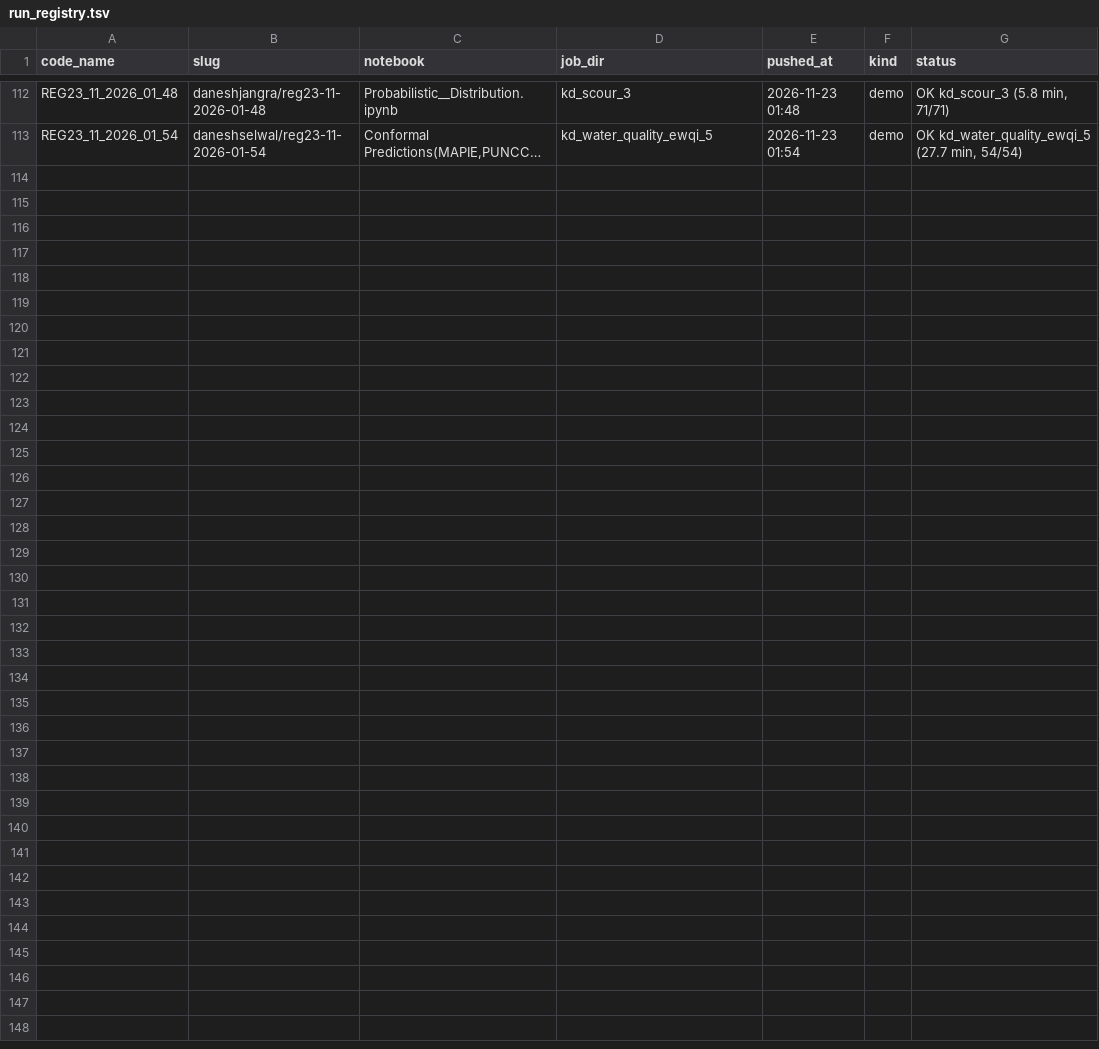
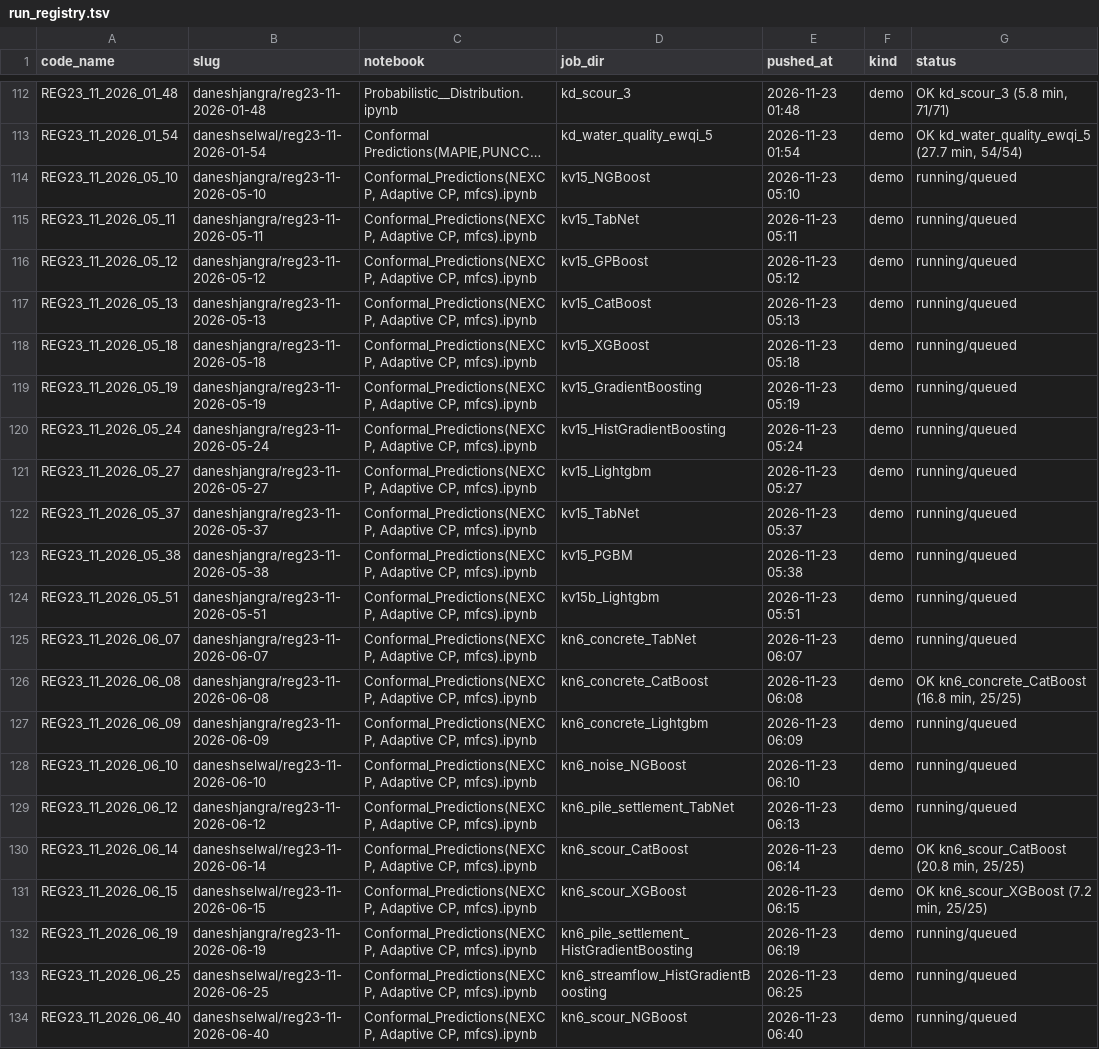
Before and after one commit to DaneshSelwal/Regression-UQ-Benchmark, a TSV file: docs/run_registry.tsv, drawn as a sheet; only a part is shown, gaps mark what is left out; long unchanged cells end in …; the diff names each change by its address in the sheet, - before the commit and + after, or states it on an @@ line.

```diff
--- a/docs/run_registry.tsv
+++ b/docs/run_registry.tsv
+row 114: REG23_11_2026_05_10 | daneshjangra/reg23-11-2026-05-10 | Conformal_Predictions(NEXCP, Adaptive CP, mfcs).ipynb | kv15_NGBoost | 2026-11-23 05:10 | demo | running/queued
+row 115: REG23_11_2026_05_11 | daneshjangra/reg23-11-2026-05-11 | Conformal_Predictions(NEXCP, Adaptive CP, mfcs).ipynb | kv15_TabNet | 2026-11-23 05:11 | demo | running/queued
+row 116: REG23_11_2026_05_12 | daneshjangra/reg23-11-2026-05-12 | Conformal_Predictions(NEXCP, Adaptive CP, mfcs).ipynb | kv15_GPBoost | 2026-11-23 05:12 | demo | running/queued
+row 117: REG23_11_2026_05_13 | daneshjangra/reg23-11-2026-05-13 | Conformal_Predictions(NEXCP, Adaptive CP, mfcs).ipynb | kv15_CatBoost | 2026-11-23 05:13 | demo | running/queued
+row 118: REG23_11_2026_05_18 | daneshjangra/reg23-11-2026-05-18 | Conformal_Predictions(NEXCP, Adaptive CP, mfcs).ipynb | kv15_XGBoost | 2026-11-23 05:18 | demo | running/queued
+row 119: REG23_11_2026_05_19 | daneshjangra/reg23-11-2026-05-19 | Conformal_Predictions(NEXCP, Adaptive CP, mfcs).ipynb | kv15_GradientBoosting | 2026-11-23 05:19 | demo | running/queued
+row 120: REG23_11_2026_05_24 | daneshjangra/reg23-11-2026-05-24 | Conformal_Predictions(NEXCP, Adaptive CP, mfcs).ipynb | kv15_HistGradientBoosting | 2026-11-23 05:24 | demo | running/queued
+row 121: REG23_11_2026_05_27 | daneshjangra/reg23-11-2026-05-27 | Conformal_Predictions(NEXCP, Adaptive CP, mfcs).ipynb | kv15_Lightgbm | 2026-11-23 05:27 | demo | running/queued
+row 122: REG23_11_2026_05_37 | daneshjangra/reg23-11-2026-05-37 | Conformal_Predictions(NEXCP, Adaptive CP, mfcs).ipynb | kv15_TabNet | 2026-11-23 05:37 | demo | running/queued
+row 123: REG23_11_2026_05_38 | daneshjangra/reg23-11-2026-05-38 | Conformal_Predictions(NEXCP, Adaptive CP, mfcs).ipynb | kv15_PGBM | 2026-11-23 05:38 | demo | running/queued
+row 124: REG23_11_2026_05_51 | daneshjangra/reg23-11-2026-05-51 | Conformal_Predictions(NEXCP, Adaptive CP, mfcs).ipynb | kv15b_Lightgbm | 2026-11-23 05:51 | demo | running/queued
+row 125: REG23_11_2026_06_07 | daneshjangra/reg23-11-2026-06-07 | Conformal_Predictions(NEXCP, Adaptive CP, mfcs).ipynb | kn6_concrete_TabNet | 2026-11-23 06:07 | demo | running/queued
+row 126: REG23_11_2026_06_08 | daneshjangra/reg23-11-2026-06-08 | Conformal_Predictions(NEXCP, Adaptive CP, mfcs).ipynb | kn6_concrete_CatBoost | 2026-11-23 06:08 | demo | OK kn6_concrete_CatBoost (16.8 min, 25/25)
+row 127: REG23_11_2026_06_09 | daneshjangra/reg23-11-2026-06-09 | Conformal_Predictions(NEXCP, Adaptive CP, mfcs).ipynb | kn6_concrete_Lightgbm | 2026-11-23 06:09 | demo | running/queued
+row 128: REG23_11_2026_06_10 | daneshselwal/reg23-11-2026-06-10 | Conformal_Predictions(NEXCP, Adaptive CP, mfcs).ipynb | kn6_noise_NGBoost | 2026-11-23 06:10 | demo | running/queued
+row 129: REG23_11_2026_06_12 | daneshjangra/reg23-11-2026-06-12 | Conformal_Predictions(NEXCP, Adaptive CP, mfcs).ipynb | kn6_pile_settlement_TabNet | 2026-11-23 06:13 | demo | running/queued
+row 130: REG23_11_2026_06_14 | daneshselwal/reg23-11-2026-06-14 | Conformal_Predictions(NEXCP, Adaptive CP, mfcs).ipynb | kn6_scour_CatBoost | 2026-11-23 06:14 | demo | OK kn6_scour_CatBoost (20.8 min, 25/25)
+row 131: REG23_11_2026_06_15 | daneshselwal/reg23-11-2026-06-15 | Conformal_Predictions(NEXCP, Adaptive CP, mfcs).ipynb | kn6_scour_XGBoost | 2026-11-23 06:15 | demo | OK kn6_scour_XGBoost (7.2 min, 25/25)
+row 132: REG23_11_2026_06_19 | daneshjangra/reg23-11-2026-06-19 | Conformal_Predictions(NEXCP, Adaptive CP, mfcs).ipynb | kn6_pile_settlement_HistGradientBoosting | 2026-11-23 06:19 | demo | running/queued
+row 133: REG23_11_2026_06_25 | daneshselwal/reg23-11-2026-06-25 | Conformal_Predictions(NEXCP, Adaptive CP, mfcs).ipynb | kn6_streamflow_HistGradientBoosting | 2026-11-23 06:25 | demo | running/queued
+row 134: REG23_11_2026_06_40 | daneshselwal/reg23-11-2026-06-40 | Conformal_Predictions(NEXCP, Adaptive CP, mfcs).ipynb | kn6_scour_NGBoost | 2026-11-23 06:40 | demo | running/queued
```
